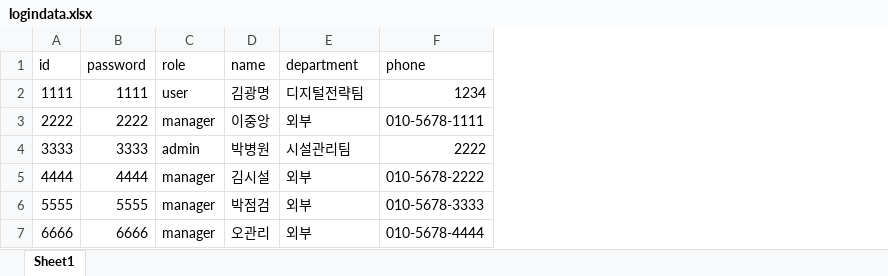
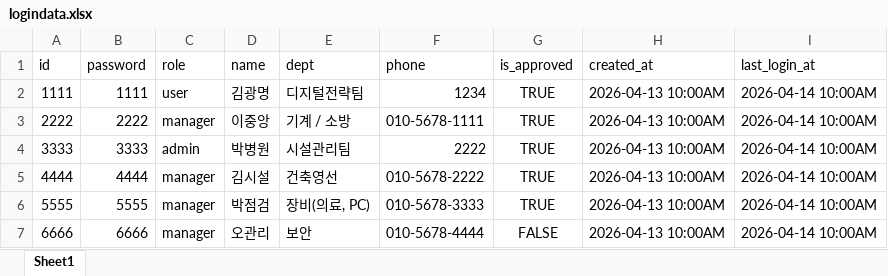
Before and after one commit to 23012/cau-fix-web, an Excel workbook: frontend/src/assets/files/logindata.xlsx, sheet Sheet1, drawn as a sheet; values as stored, in another font and other column widths than the file's, no borders; the diff names each change by its address in the sheet, - before the commit and + after, or states it on an @@ line.

```diff
--- a/frontend/src/assets/files/logindata.xlsx (sheet Sheet1)
+++ b/frontend/src/assets/files/logindata.xlsx (sheet Sheet1)
+column G (is_approved), rows 2-7: TRUE | TRUE | TRUE | TRUE | TRUE | FALSE
+column H (created_at), rows 2-7: all 2026-04-13 10:00AM
+column I (last_login_at), rows 2-7: all 2026-04-14 10:00AM
-E1: department
+E1: dept
-E3 (dept): 외부
+E3 (dept): 기계 / 소방
-E5 (dept): 외부
+E5 (dept): 건축영선
-E6 (dept): 외부
+E6 (dept): 장비(의료, PC)
-E7 (dept): 외부
+E7 (dept): 보안
```
Also changed, not shown: 9 other files.
